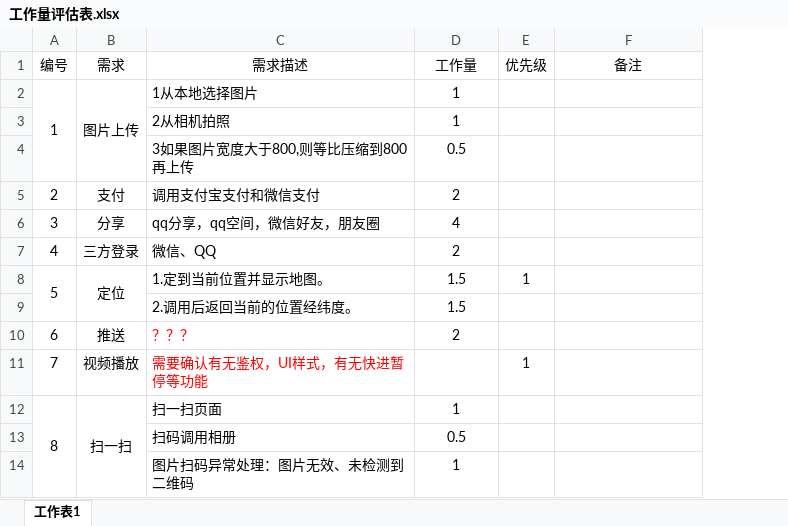
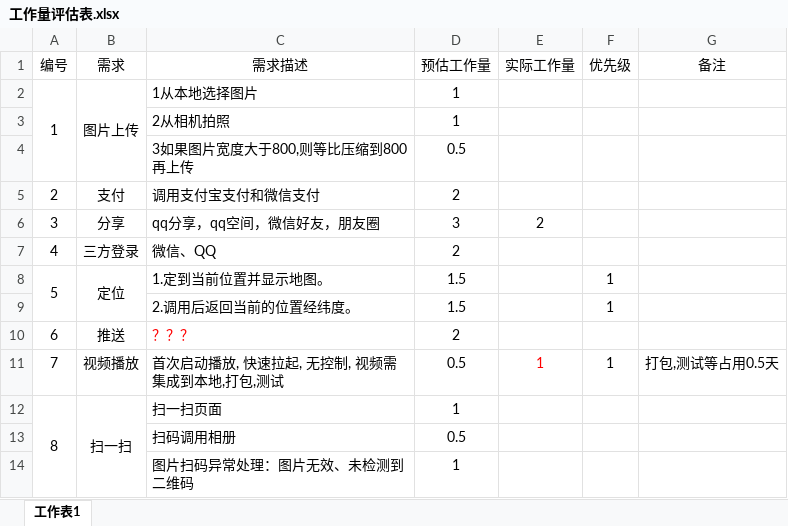
Before and after one commit to KenshinTang/sunshinelife, an Excel workbook: doc/工作量评估表.xlsx, sheet 工作表1, drawn as a sheet; values as stored, in another font and other column widths than the file's, no borders; addresses are those after the commit; the diff names each change by its address in the sheet, - before the commit and + after, or states it on an @@ line.

Commit message:
更新工作量

```diff
--- a/doc/工作量评估表.xlsx (sheet 工作表1)
+++ b/doc/工作量评估表.xlsx (sheet 工作表1)
+column E (实际工作量), rows 6-11: 2 |  |  |  |  | 1
-D1: 工作量
+D1: 预估工作量
-D6 (预估工作量): 4
+D6 (预估工作量): 3
-F9 (优先级): (empty)
+F9 (优先级): 1
-C11 (需求描述): 需要确认有无鉴权，UI样式，有无快进暂停等功能
+C11 (需求描述): 首次启动播放, 快速拉起, 无控制, 视频需集成到本地,打包,测试
-C11 text colour: #FF0000
+C11 text colour: black
-D11 (预估工作量): (empty)
+D11 (预估工作量): 0.5
-G11 (备注): (empty)
+G11 (备注): 打包,测试等占用0.5天
```
